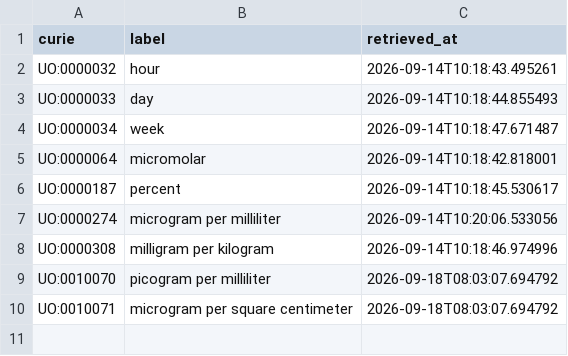
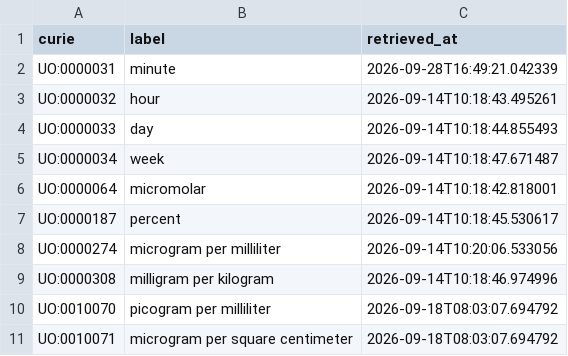
Before and after one commit to EHS-Data-Standards/somamech, a CSV file: cache/uo/terms.csv, drawn as a sheet.

```diff
--- a/cache/uo/terms.csv
+++ b/cache/uo/terms.csv
@@ -1,2 +1,3 @@
 curie,label,retrieved_at
+UO:0000031,minute,2026-09-28T16:49:21.042339
 UO:0000032,hour,2026-09-14T10:18:43.495261
```
Also changed, not shown: cache/chebi/terms.csv, 4 other files.
